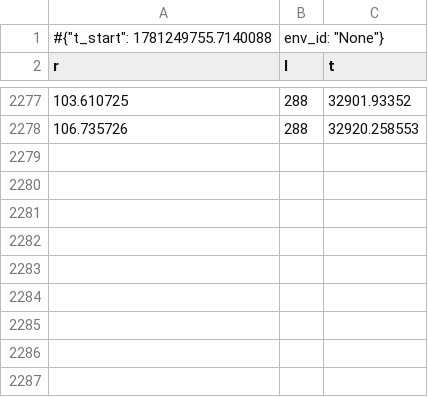
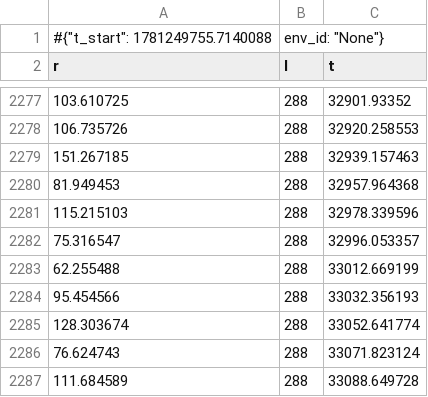
Before and after one commit to MoFarahani2043610/multi_batteries_ppo_sac, a CSV file: m2_logs/sac_n1/seed_0/monitor.monitor.csv, drawn as a sheet; only a part is shown, gaps mark what is left out; the diff names each change by its address in the sheet, - before the commit and + after, or states it on an @@ line.

```diff
--- a/m2_logs/sac_n1/seed_0/monitor.monitor.csv
+++ b/m2_logs/sac_n1/seed_0/monitor.monitor.csv
+row 2279: 151.267185 | 288 | 32939.157463
+row 2280: 81.949453 | 288 | 32957.964368
+row 2281: 115.215103 | 288 | 32978.339596
+row 2282: 75.316547 | 288 | 32996.053357
+row 2283: 62.255488 | 288 | 33012.669199
+row 2284: 95.454566 | 288 | 33032.356193
+row 2285: 128.303674 | 288 | 33052.641774
+row 2286: 76.624743 | 288 | 33071.823124
+row 2287: 111.684589 | 288 | 33088.649728
```
Also changed, not shown: m2_logs/ppo_n1/seed_3/eval_monitor.monitor.csv, m2_logs/ppo_n1/seed_3/monitor.monitor.csv, 2 other files.
